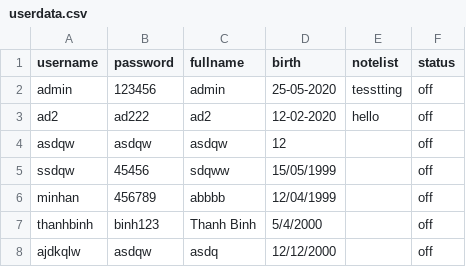
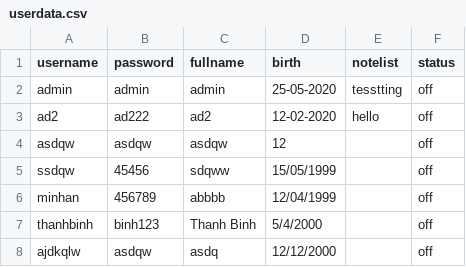
Before and after one commit to AnTruongQuoc/SocketProject, a CSV file: userdata.csv, drawn as a sheet.

```diff
--- a/userdata.csv
+++ b/userdata.csv
@@ -1,3 +1,3 @@
 username,password,fullname,birth,notelist,status
-admin,123456,admin,25-05-2020,tesstting,off
+admin,admin,admin,25-05-2020,tesstting,off
 ad2,ad222,ad2,12-02-2020,hello,off
```
Also changed, not shown: 2 other files.
